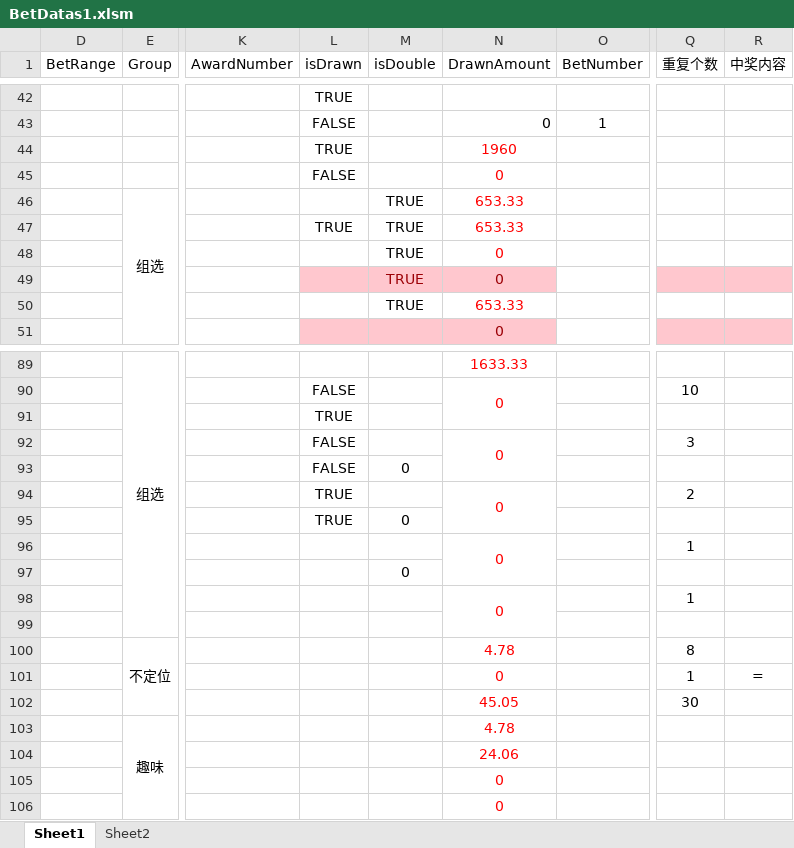
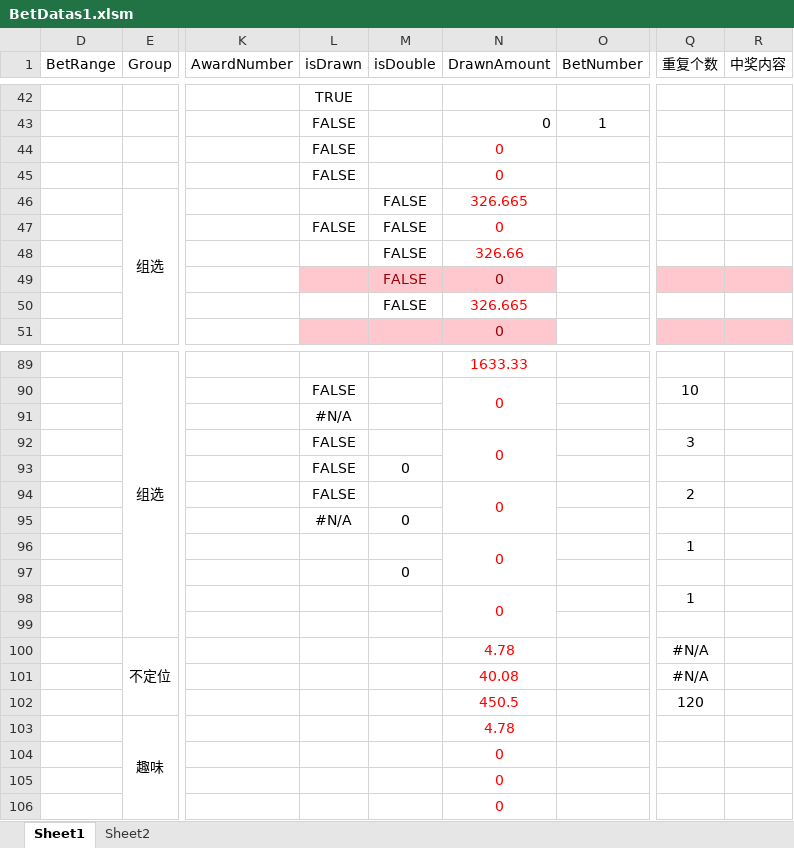
Before and after one commit to ShmilyNan/WorkDocumentOfMe, an Excel workbook: BetDatas1.xlsm, sheet Sheet1, drawn as a sheet; only a part is shown, gaps mark what is left out; values as stored, in another font and other column widths than the file's, no borders; the diff covers the shown part only; the diff names each change by its address in the sheet, - before the commit and + after, or states it on an @@ line.

```diff
--- a/BetDatas1.xlsm (sheet Sheet1)
+++ b/BetDatas1.xlsm (sheet Sheet1)
-L44 (isDrawn): TRUE
+L44 (isDrawn): FALSE
-N44 (DrawnAmount): 1960
+N44 (DrawnAmount): 0
-M46:M50 (isDouble): TRUE
+M46:M50 (isDouble): FALSE
-N46 (DrawnAmount): 653.33
+N46 (DrawnAmount): 326.665
-L47 (isDrawn): TRUE
+L47 (isDrawn): FALSE
-N47 (DrawnAmount): 653.33
+N47 (DrawnAmount): 0
-N48 (DrawnAmount): 0
+N48 (DrawnAmount): 326.66
-N50 (DrawnAmount): 653.33
+N50 (DrawnAmount): 326.665
-L91 (isDrawn): TRUE
+L91 (isDrawn): #N/A
-L94 (isDrawn): TRUE
+L94 (isDrawn): FALSE
-L95 (isDrawn): TRUE
+L95 (isDrawn): #N/A
-Q100 (重复个数): 8
+Q100 (重复个数): #N/A
-N101 (DrawnAmount): 0
+N101 (DrawnAmount): 40.08
-Q101 (重复个数): 1
+Q101 (重复个数): #N/A
-R101 (中奖内容): =
+R101 (中奖内容): (empty)
-N102 (DrawnAmount): 45.05
+N102 (DrawnAmount): 450.5
-Q102 (重复个数): 30
+Q102 (重复个数): 120
-N104 (DrawnAmount): 24.06
+N104 (DrawnAmount): 0
```
Also changed, not shown: 26 edited cells elsewhere in this sheet, SSCBetDatas.xlsm, 1 other file.
